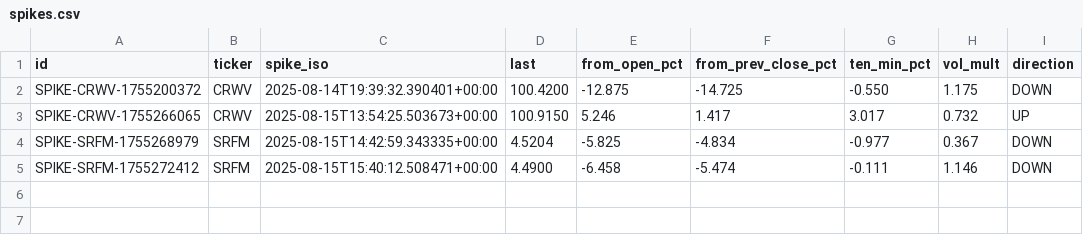
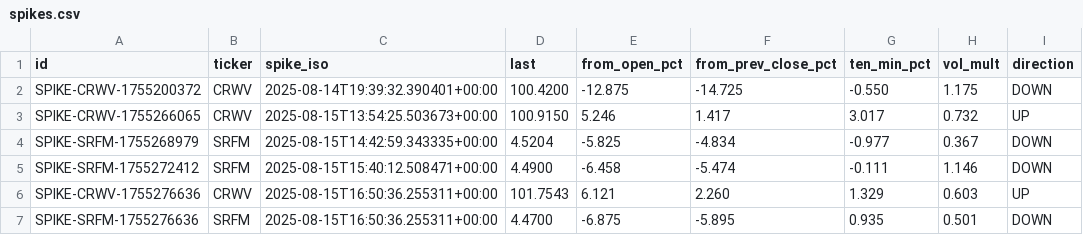
Before and after one commit to prospectman15/EarlyNewsChecker, a CSV file: dataset/spikes.csv, drawn as a sheet; the diff names each change by its address in the sheet, - before the commit and + after, or states it on an @@ line.

```diff
--- a/dataset/spikes.csv
+++ b/dataset/spikes.csv
+row 6: SPIKE-CRWV-1755276636 | CRWV | 2025-08-15T16:50:36.255311+00:00 | 101.7543 | 6.121 | 2.260 | 1.329 | 0.603 | UP
+row 7: SPIKE-SRFM-1755276636 | SRFM | 2025-08-15T16:50:36.255311+00:00 | 4.4700 | -6.875 | -5.895 | 0.935 | 0.501 | DOWN
```
Also changed, not shown: dataset/labels.csv, 2 other files.
